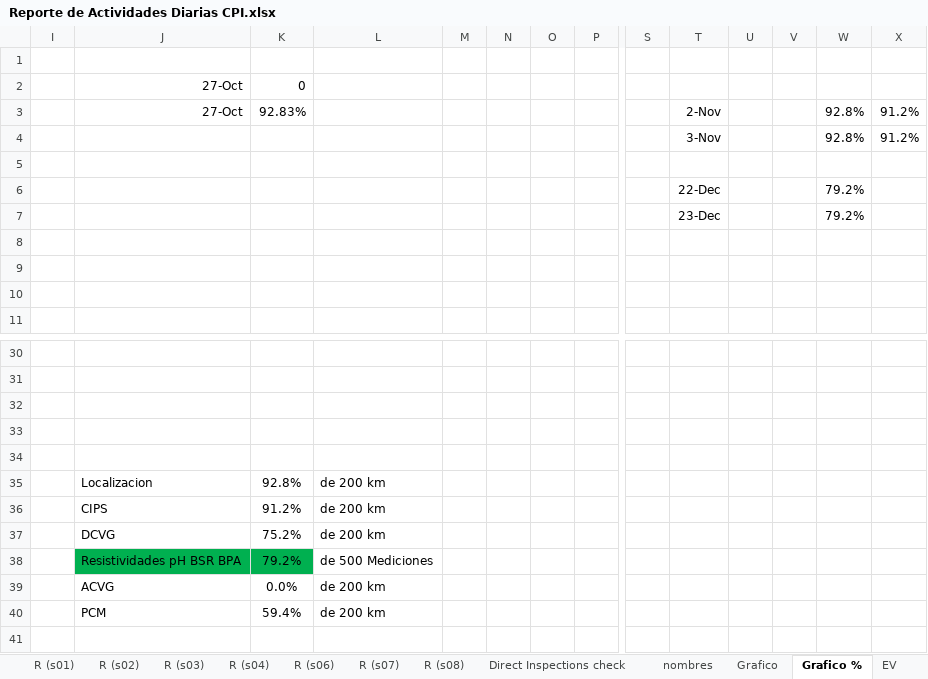
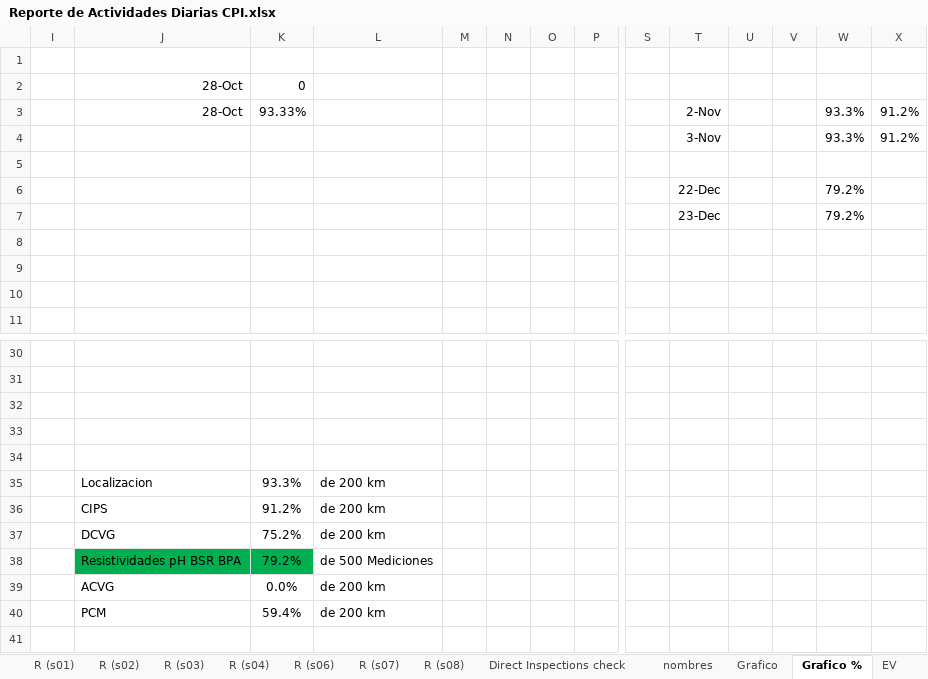
Before and after one commit to crooss/Dash_DGJ, an Excel workbook: data/Reporte de Actividades Diarias CPI.xlsx, sheet Grafico %, drawn as a sheet; only a part is shown, gaps mark what is left out; values as stored, in another font and other column widths than the file's, no borders; charts and pictures and conditional formats not drawn; removed rows and columns are numbered as before the commit, all else as after; rows hold the shown columns only; the diff names each change by its address in the sheet, - before the commit and + after, or states it on an @@ line.

```diff
--- a/data/Reporte de Actividades Diarias CPI.xlsx (sheet Grafico %)
+++ b/data/Reporte de Actividades Diarias CPI.xlsx (sheet Grafico %)
-J2: 27-Oct
+J2: 28-Oct
-row 3:  | 27-Oct | 92.83% |  |  |  |  |  |  | 2-Nov |  |  | 92.8% | 91.2%
+row 3:  | 28-Oct | 93.33% |  |  |  |  |  |  | 2-Nov |  |  | 93.3% | 91.2%
-W4: 92.8%
+W4: 93.3%
-K35: 92.8%
+K35: 93.3%
```
Also changed, not shown: sheet Grafico, sheet diario, sheet waterfall, sheet EV SPIN, sheet Catalogo, sheet EV (2), 6 more sheets, hidden cells, charts or pictures.
